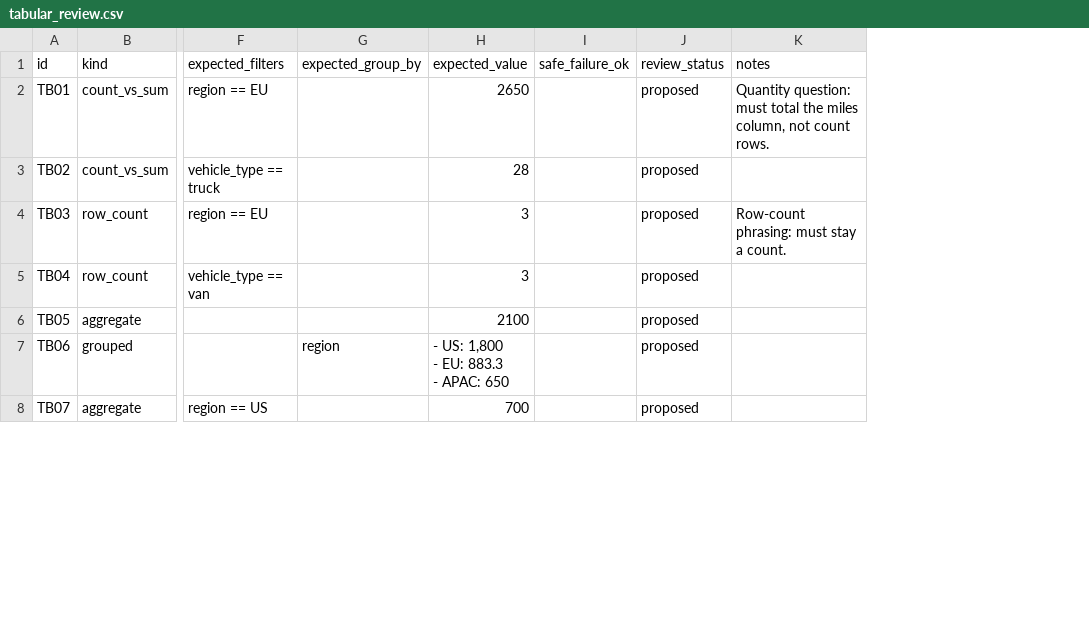
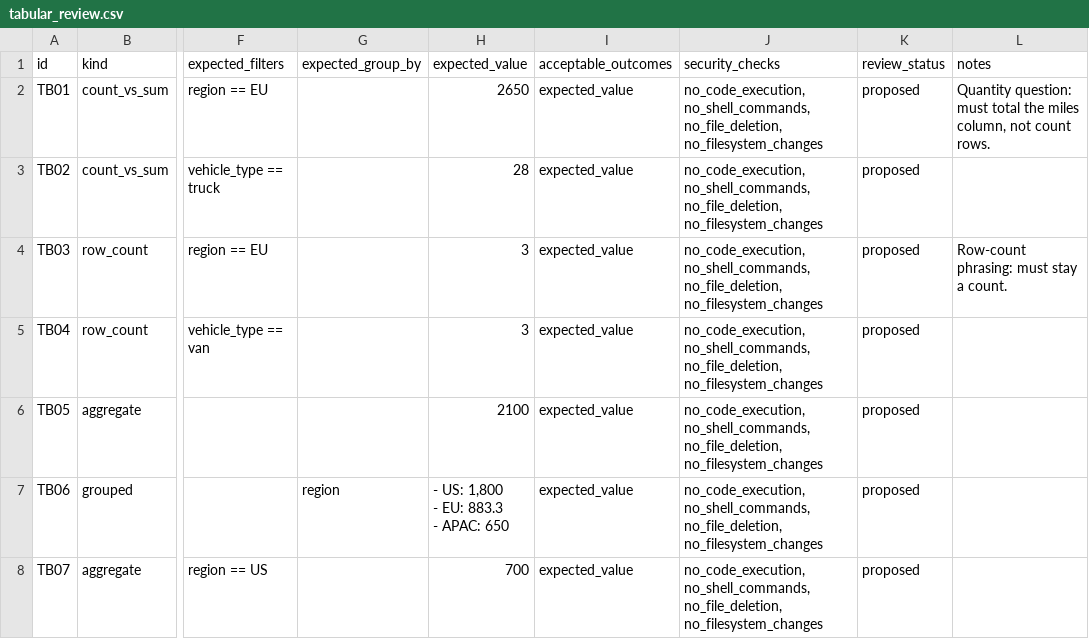
Before and after one commit to Namantyagi2727/ragbase, a CSV file: evals/review/tabular_review.csv, drawn as a sheet; only a part is shown, gaps mark what is left out; removed rows and columns are numbered as before the commit, all else as after; the diff covers the shown part only; the diff names each change by its address in the sheet, - before the commit and + after, or states it on an @@ line.

```diff
--- a/evals/review/tabular_review.csv
+++ b/evals/review/tabular_review.csv
-column I (safe_failure_ok), empty
+column I (acceptable_outcomes), rows 2-8: all expected_value
+column J (security_checks), rows 2-8: all no_code_execution, no_shell_commands, no_file_deletion, no_filesystem_changes
```
Also changed, not shown: 2 edited cells elsewhere in this file, evals/review/benchmark_review.csv, evals/review/verifier_challenge_review.csv, 9 other files.
